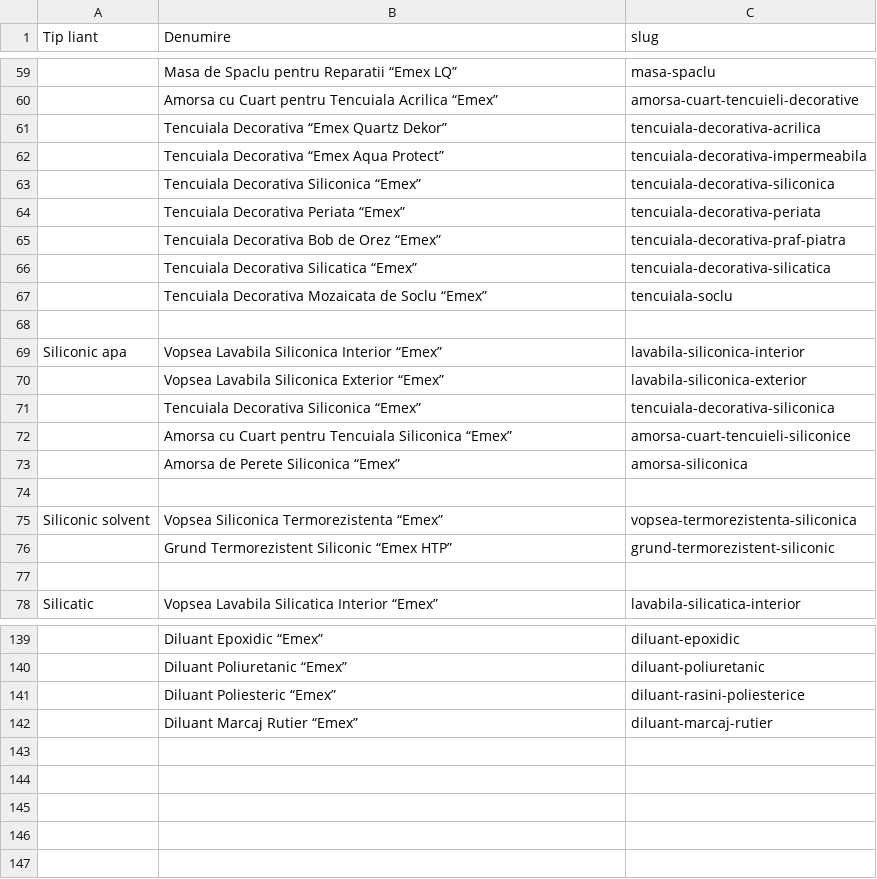
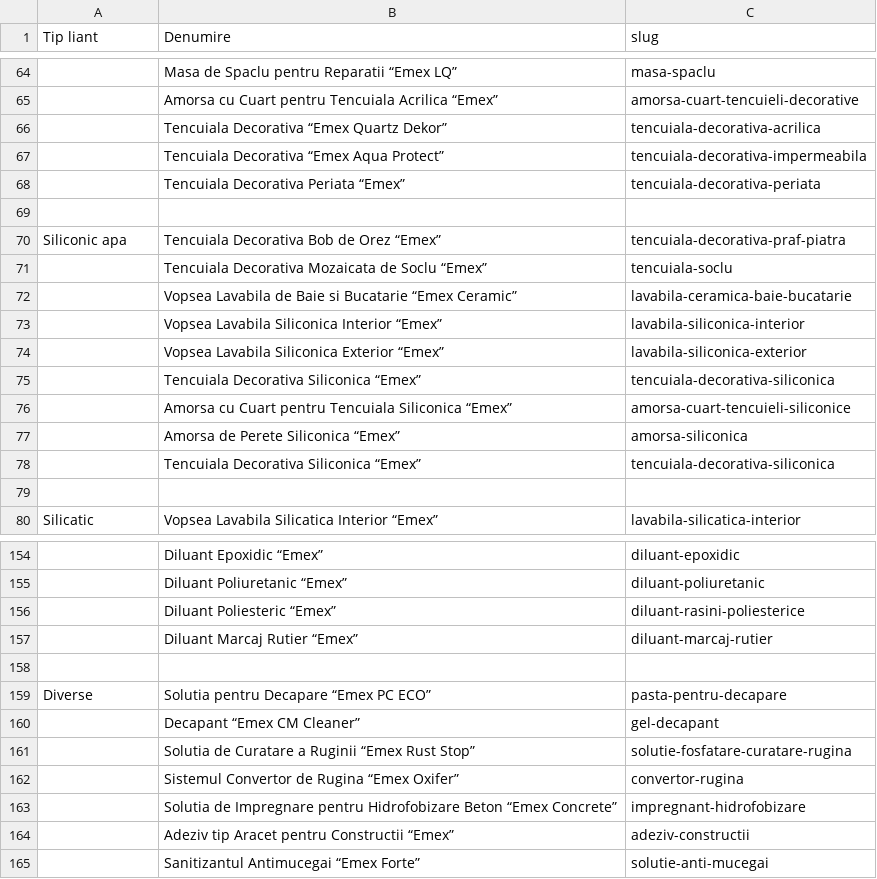
Before and after one commit to lotekh/emex-reloaded-a, a CSV file: resources/csv/tip_liant.csv, drawn as a sheet; only a part is shown, gaps mark what is left out; removed rows and columns are numbered as before the commit, all else as after; the diff covers the shown part only; the diff names each change by its address in the sheet, - before the commit and + after, or states it on an @@ line.

```diff
--- a/resources/csv/tip_liant.csv
+++ b/resources/csv/tip_liant.csv
-row 63:  | Tencuiala Decorativa Siliconica “Emex” | tencuiala-decorativa-siliconica
+row 69: (empty)
-A70 (Tip liant): (empty)
+A70 (Tip liant): Siliconic apa
@@ row 66 moved to row 85: Tencuiala Decorativa Silicatica “Emex” @@
-row 72: (empty)
+row 72:  | Vopsea Lavabila de Baie si Bucatarie “Emex Ceramic” | lavabila-ceramica-baie-bucatarie
-A73 (Tip liant): Siliconic apa
+A73 (Tip liant): (empty)
-row 78: (empty)
+row 78:  | Tencuiala Decorativa Siliconica “Emex” | tencuiala-decorativa-siliconica
-row 75: Siliconic solvent | Vopsea Siliconica Termorezistenta “Emex” | vopsea-termorezistenta-siliconica
-row 76:  | Grund Termorezistent Siliconic “Emex HTP” | grund-termorezistent-siliconic
+row 158: (empty)
+row 159: Diverse | Solutia pentru Decapare “Emex PC ECO” | pasta-pentru-decapare
+row 160:  | Decapant “Emex CM Cleaner” | gel-decapant
+row 161:  | Solutia de Curatare a Ruginii “Emex Rust Stop” | solutie-fosfatare-curatare-rugina
+row 162:  | Sistemul Convertor de Rugina “Emex Oxifer” | convertor-rugina
+row 163:  | Solutia de Impregnare pentru Hidrofobizare Beton “Emex Concrete” | impregnant-hidrofobizare
+row 164:  | Adeziv tip Aracet pentru Constructii “Emex” | adeziv-constructii
+row 165:  | Sanitizantul Antimucegai “Emex Forte” | solutie-anti-mucegai
```
Also changed, not shown: 18 added rows, 1 removed row, 1 moved row and 4 edited cells elsewhere in this file, resources/csv/sistem.csv, resources/csv/solventare.csv, 5 other files.
